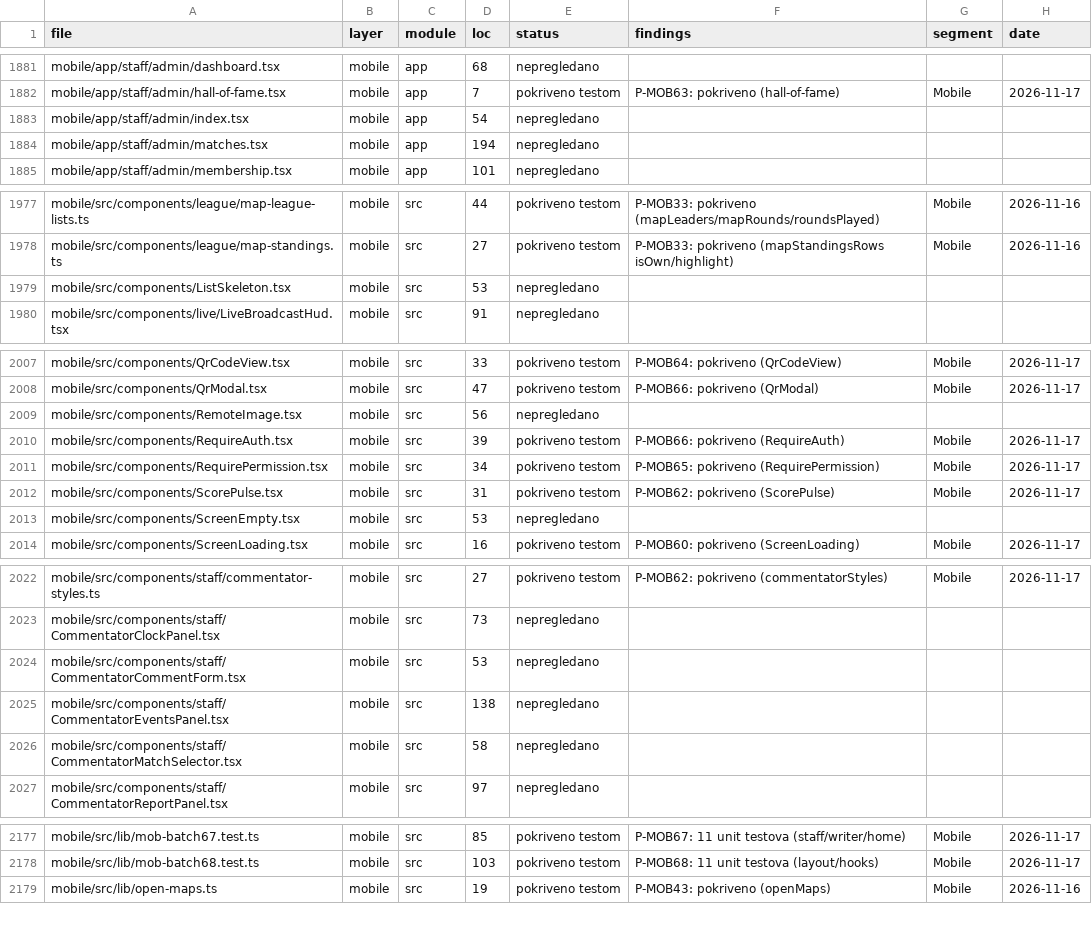
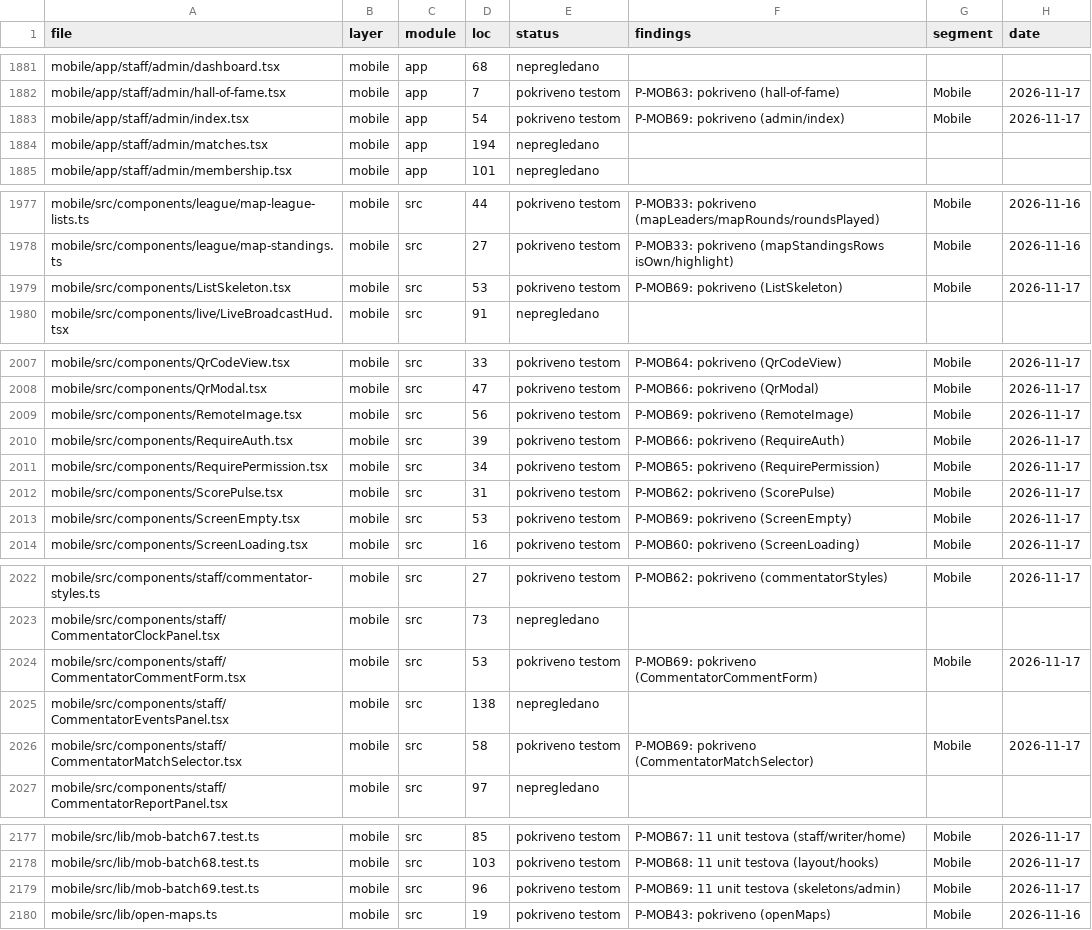
Before and after one commit to mudzy992/fkgracanica, a CSV file: AUDIT/COVERAGE_MATRIX.csv, drawn as a sheet; only a part is shown, gaps mark what is left out; the diff covers the shown part only.

Commit message:
feat(B-MOB01): P-MOB69 11 tests (skeletons/admin)
- ListSkeleton 53, ScreenEmpty 53, CommentatorCommentForm 53, admin/index 54, RemoteImage 56, ModerationPreviewSheet 57, CommentatorMatchSelector 58
- mob-batch69 96, 11 tests, 759 total (69 batches)
- inventory 2241 1483/2241 m363, check:all 10/10

Co-authored-by: arena-agent <297053741+arena-agent@users.noreply.github.com>

```diff
--- a/AUDIT/COVERAGE_MATRIX.csv
+++ b/AUDIT/COVERAGE_MATRIX.csv
@@ -1882,3 +1882,3 @@
 "mobile/app/staff/admin/hall-of-fame.tsx","mobile","app","7","pokriveno testom","P-MOB63: pokriveno (hall-of-fame)","Mobile","2026-11-17"
-"mobile/app/staff/admin/index.tsx","mobile","app","54","nepregledano","","",""
+"mobile/app/staff/admin/index.tsx","mobile","app","54","pokriveno testom","P-MOB69: pokriveno (admin/index)","Mobile","2026-11-17"
 "mobile/app/staff/admin/matches.tsx","mobile","app","194","nepregledano","","",""
@@ -1978,3 +1978,3 @@
 "mobile/src/components/league/map-standings.ts","mobile","src","27","pokriveno testom","P-MOB33: pokriveno (mapStandingsRows isOwn/highlight)","Mobile","2026-11-16"
-"mobile/src/components/ListSkeleton.tsx","mobile","src","53","nepregledano","","",""
+"mobile/src/components/ListSkeleton.tsx","mobile","src","53","pokriveno testom","P-MOB69: pokriveno (ListSkeleton)","Mobile","2026-11-17"
 "mobile/src/components/live/LiveBroadcastHud.tsx","mobile","src","91","nepregledano","","",""
@@ -2008,3 +2008,3 @@
 "mobile/src/components/QrModal.tsx","mobile","src","47","pokriveno testom","P-MOB66: pokriveno (QrModal)","Mobile","2026-11-17"
-"mobile/src/components/RemoteImage.tsx","mobile","src","56","nepregledano","","",""
+"mobile/src/components/RemoteImage.tsx","mobile","src","56","pokriveno testom","P-MOB69: pokriveno (RemoteImage)","Mobile","2026-11-17"
 "mobile/src/components/RequireAuth.tsx","mobile","src","39","pokriveno testom","P-MOB66: pokriveno (RequireAuth)","Mobile","2026-11-17"
@@ -2012,3 +2012,3 @@
 "mobile/src/components/ScorePulse.tsx","mobile","src","31","pokriveno testom","P-MOB62: pokriveno (ScorePulse)","Mobile","2026-11-17"
-"mobile/src/components/ScreenEmpty.tsx","mobile","src","53","nepregledano","","",""
+"mobile/src/components/ScreenEmpty.tsx","mobile","src","53","pokriveno testom","P-MOB69: pokriveno (ScreenEmpty)","Mobile","2026-11-17"
 "mobile/src/components/ScreenLoading.tsx","mobile","src","16","pokriveno testom","P-MOB60: pokriveno (ScreenLoading)","Mobile","2026-11-17"
@@ -2023,5 +2023,5 @@
 "mobile/src/components/staff/CommentatorClockPanel.tsx","mobile","src","73","nepregledano","","",""
-"mobile/src/components/staff/CommentatorCommentForm.tsx","mobile","src","53","nepregledano","","",""
+"mobile/src/components/staff/CommentatorCommentForm.tsx","mobile","src","53","pokriveno testom","P-MOB69: pokriveno (CommentatorCommentForm)","Mobile","2026-11-17"
 "mobile/src/components/staff/CommentatorEventsPanel.tsx","mobile","src","138","nepregledano","","",""
-"mobile/src/components/staff/CommentatorMatchSelector.tsx","mobile","src","58","nepregledano","","",""
+"mobile/src/components/staff/CommentatorMatchSelector.tsx","mobile","src","58","pokriveno testom","P-MOB69: pokriveno (CommentatorMatchSelector)","Mobile","2026-11-17"
 "mobile/src/components/staff/CommentatorReportPanel.tsx","mobile","src","97","nepregledano","","",""
@@ -2178,2 +2178,3 @@
 "mobile/src/lib/mob-batch68.test.ts","mobile","src","103","pokriveno testom","P-MOB68: 11 unit testova (layout/hooks)","Mobile","2026-11-17"
+"mobile/src/lib/mob-batch69.test.ts","mobile","src","96","pokriveno testom","P-MOB69: 11 unit testova (skeletons/admin)","Mobile","2026-11-17"
 "mobile/src/lib/open-maps.ts","mobile","src","19","pokriveno testom","P-MOB43: pokriveno (openMaps)","Mobile","2026-11-16"
```
Also changed, not shown: 4 edited cells elsewhere in this file, 1 other file.
